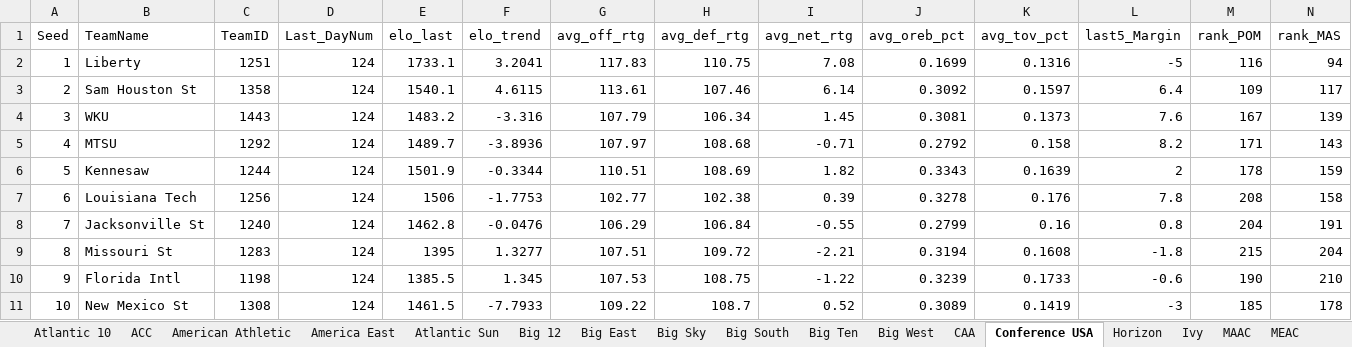
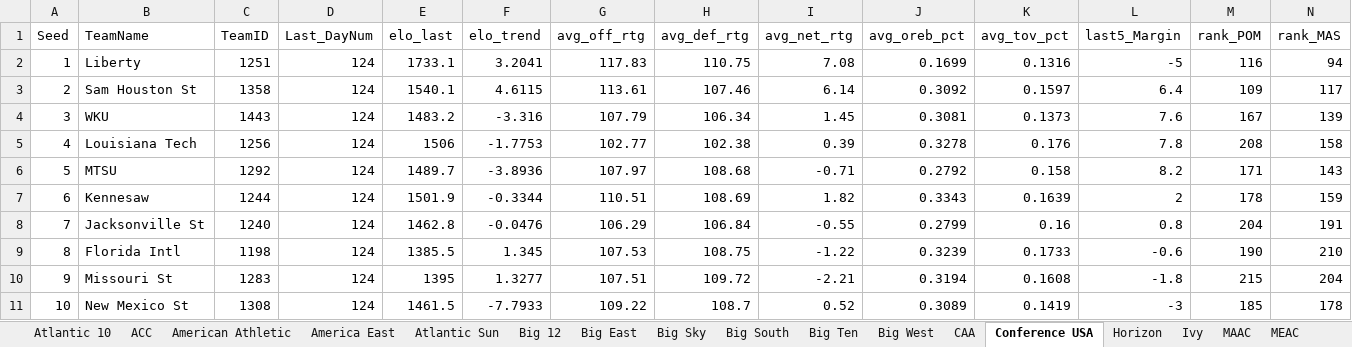
Before and after one commit to egomaniacsfantasy/EgomaniacsBracket, an Excel workbook: conf_team_stats_2026.xlsx, sheet Conference USA, drawn as a sheet; only a part is shown; values as stored, in another font and other column widths than the file's, no borders; removed rows and columns are numbered as before the commit, all else as after; rows hold the shown columns only; the diff names each change by its address in the sheet, - before the commit and + after, or states it on an @@ line.

```diff
--- a/conf_team_stats_2026.xlsx (sheet Conference USA)
+++ b/conf_team_stats_2026.xlsx (sheet Conference USA)
+row 5: 4 | Louisiana Tech | 1256 | 124 | 1506 | -1.7753 | 102.77 | 102.38 | 0.39 | 0.3278 | 0.176 | 7.8 | 208 | 158
-A6 (Seed): 4
+A6 (Seed): 5
-A7 (Seed): 5
+A7 (Seed): 6
-row 7: 6 | Louisiana Tech | 1256 | 124 | 1506 | -1.7753 | 102.77 | 102.38 | 0.39 | 0.3278 | 0.176 | 7.8 | 208 | 158
-row 9: 8 | Missouri St | 1283 | 124 | 1395 | 1.3277 | 107.51 | 109.72 | -2.21 | 0.3194 | 0.1608 | -1.8 | 215 | 204
-A9 (Seed): 9
+A9 (Seed): 8
+row 10: 9 | Missouri St | 1283 | 124 | 1395 | 1.3277 | 107.51 | 109.72 | -2.21 | 0.3194 | 0.1608 | -1.8 | 215 | 204
```
Also changed, not shown: ProjectedBrackets.xlsx, conf_matchup_probs_2026.xlsx, 7 other files.
